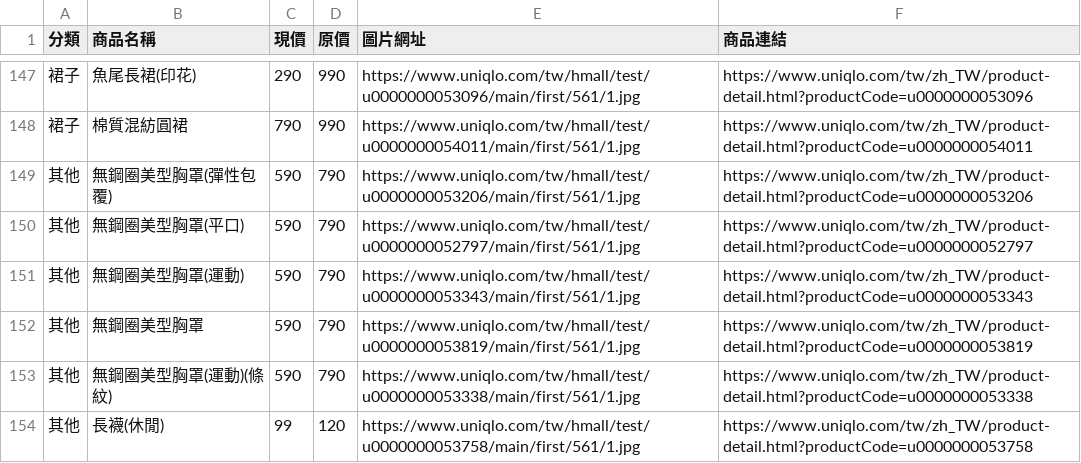
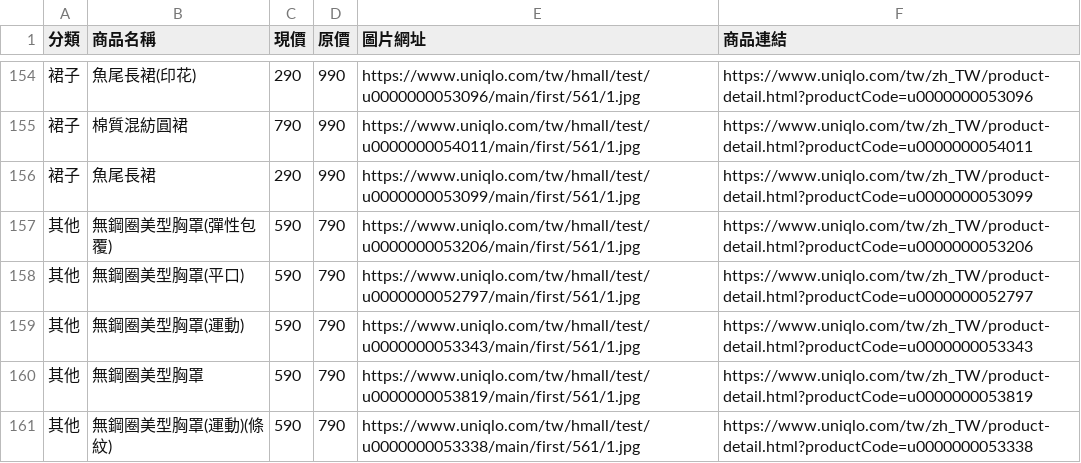
Before and after one commit to mooder16/on-sell-tracker, a CSV file: daily_deals.csv, drawn as a sheet; only a part is shown, gaps mark what is left out; the shorter side is filled out with more unchanged rows; the diff covers the shown part only; the diff names each change by its address in the sheet, - before the commit and + after, or states it on an @@ line.

```diff
--- a/daily_deals.csv
+++ b/daily_deals.csv
+row 156: 裙子 | 魚尾長裙 | 290 | 990 | https://www.uniqlo.com/tw/hmall/test/u0000000053099/main/first/561/1.jpg | https://www.uniqlo.com/tw/zh_TW/product-detail.html?productCode=u0000000053099
```
Also changed, not shown: 7 added rows elsewhere in this file, 5 other files.
